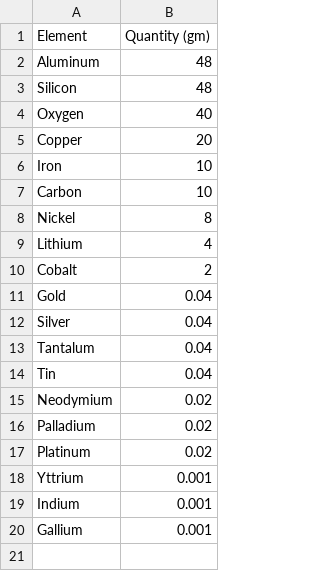
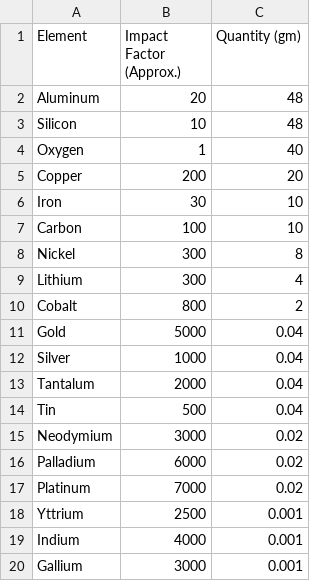
Before and after one commit to Akash-kafle/ByteBack, a CSV file: Python/smartPhone.csv, drawn as a sheet; the diff names each change by its address in the sheet, - before the commit and + after, or states it on an @@ line.

```diff
--- a/Python/smartPhone.csv
+++ b/Python/smartPhone.csv
+column B (Impact Factor (Approx.)), rows 2-20: 20 | 10 | 1 | 200 | 30 | 100 | 300 | 300 | 800 | 5000 | 1000 | 2000 | 500 | 3000 | 6000 | 7000 | 2500 | 4000 | 3000
```
Also changed, not shown: 7 other files.
